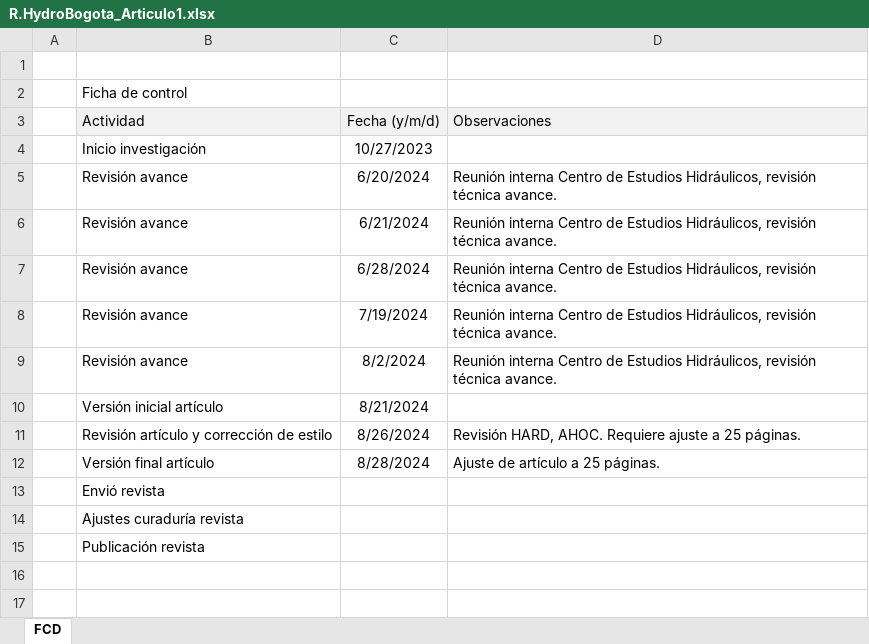
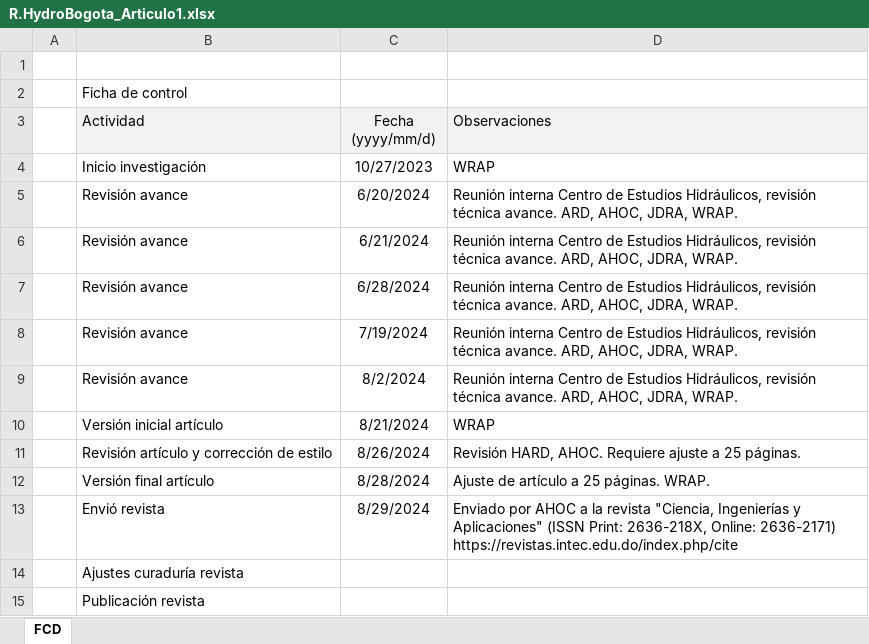
Before and after one commit to rcfdtools/R.HydroBogota, an Excel workbook: .report/Article1/R.HydroBogota_Articulo1.xlsx, sheet FCD, drawn as a sheet; values as stored, in another font and other column widths than the file's, no borders; removed rows and columns are numbered as before the commit, all else as after; the diff names each change by its address in the sheet, - before the commit and + after, or states it on an @@ line.

Commit message:
General update.

```diff
--- a/.report/Article1/R.HydroBogota_Articulo1.xlsx (sheet FCD)
+++ b/.report/Article1/R.HydroBogota_Articulo1.xlsx (sheet FCD)
-C3: Fecha (y/m/d)
+C3: Fecha (yyyy/mm/d)
-D4 (Observaciones): (empty)
+D4 (Observaciones): WRAP
-D5:D9 (Observaciones): …técnica avance.
+D5:D9 (Observaciones): …técnica avance. ARD, AHOC, JDRA, WRAP.
-D10 (Observaciones): (empty)
+D10 (Observaciones): WRAP
-D12 (Observaciones): Ajuste de artículo a 25 páginas.
+D12 (Observaciones): Ajuste de artículo a 25 páginas. WRAP.
-row 13:  | Envió revista
+row 13:  | Envió revista | 8/29/2024 | Enviado por AHOC a la revista "Ciencia, Ingenierías y Aplicaciones" (ISSN Print: 2636-218X, Online: 2636-2171) https://revistas.intec.edu.do/index.php/cite
```
